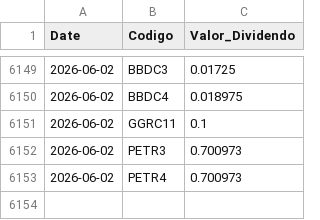
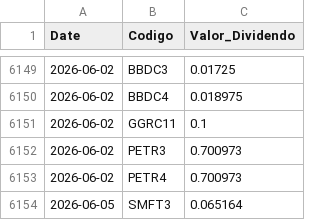
Before and after one commit to GabrielSantos15/brazilian-market-analytics, a CSV file: dados/f_dividendos.csv, drawn as a sheet; only a part is shown, gaps mark what is left out; the diff names each change by its address in the sheet, - before the commit and + after, or states it on an @@ line.

```diff
--- a/dados/f_dividendos.csv
+++ b/dados/f_dividendos.csv
+row 6154: 2026-06-05 | SMFT3 | 0.065164
```
Also changed, not shown: 1 other file.
